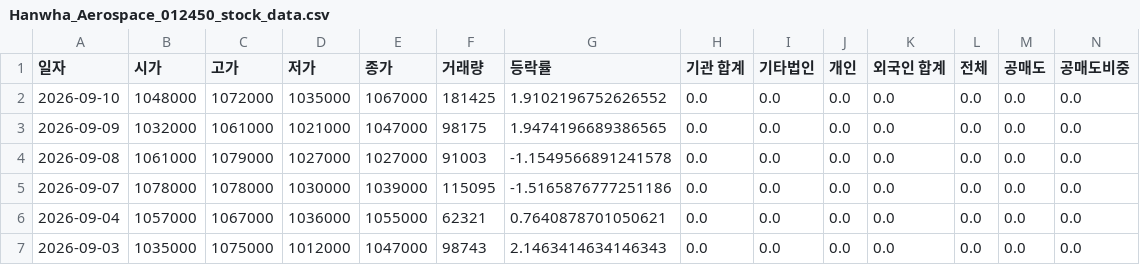
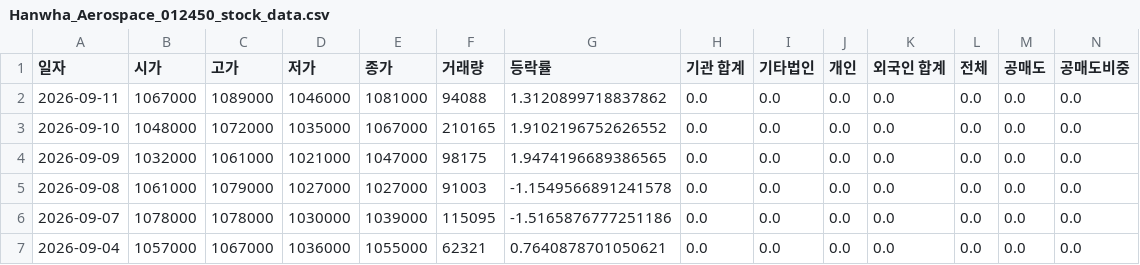
Before and after one commit to ccyun95/Shipbuilding_heavy_defense_industry_work, a CSV file: data/Hanwha_Aerospace_012450_stock_data.csv, drawn as a sheet; only a part is shown; the shorter side is filled out with more unchanged rows; addresses are those after the commit; rows hold the shown columns only; the diff names each change by its address in the sheet, - before the commit and + after, or states it on an @@ line.

```diff
--- a/data/Hanwha_Aerospace_012450_stock_data.csv
+++ b/data/Hanwha_Aerospace_012450_stock_data.csv
+row 2: 2026-09-11 | 1067000 | 1089000 | 1046000 | 1081000 | 94088 | 1.3120899718837862 | 0.0 | 0.0 | 0.0 | 0.0 | 0.0 | 0.0 | 0.0
-F3 (거래량): 181425
+F3 (거래량): 210165
```
Also changed, not shown: data/HD_Hyundai_Heavy_Industries_329180_stock_data.csv, data/Hanwha_Engine_082740_stock_data.csv, 16 other files.
